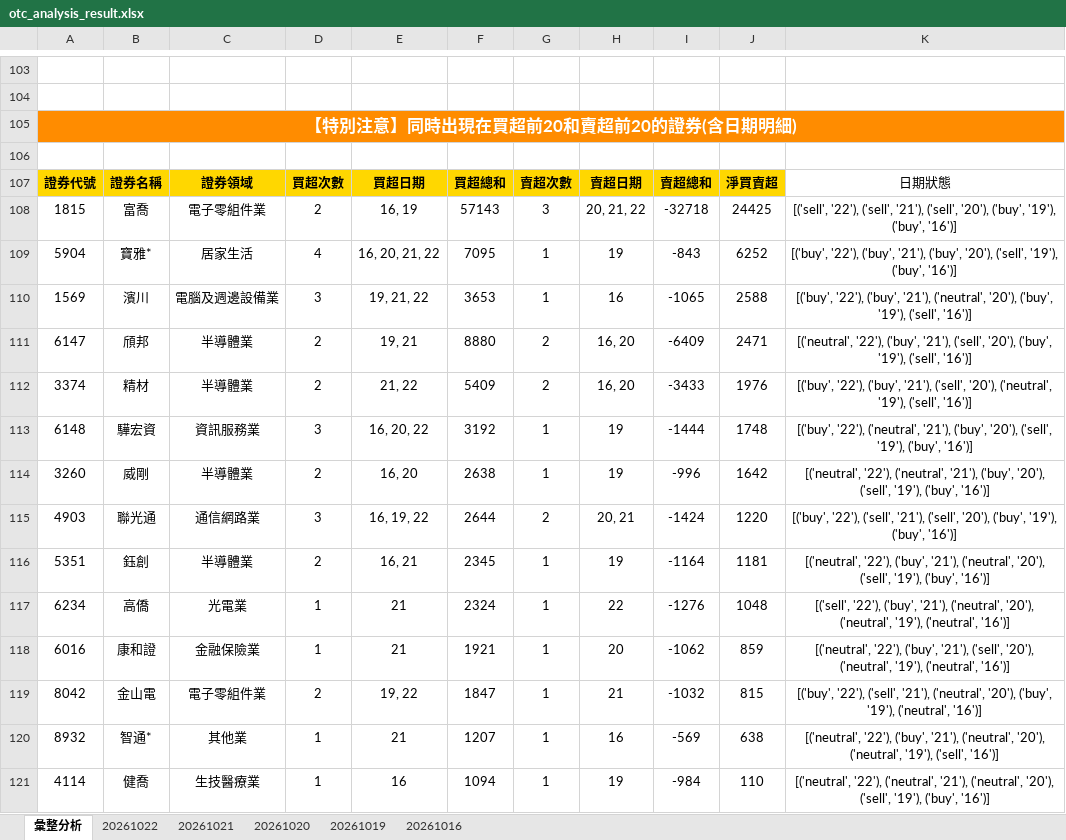
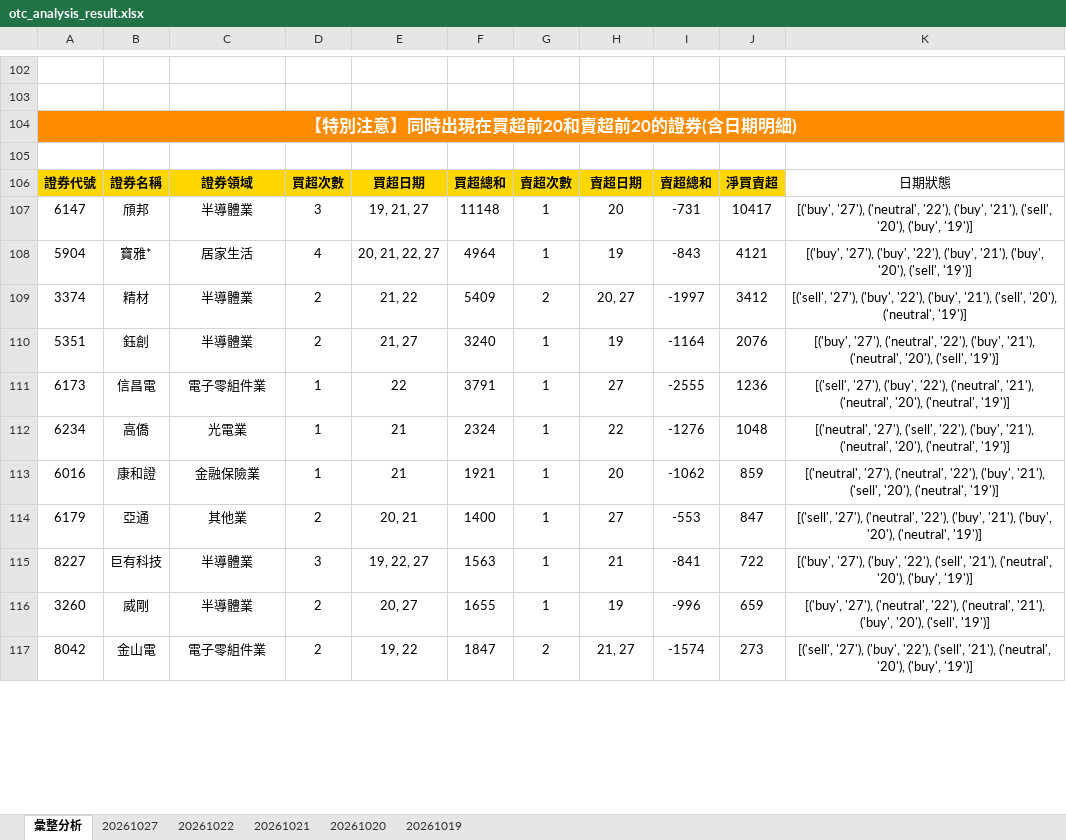
Before and after one commit to ccupcpop/GetDailyStock, an Excel workbook: StockInfo/otc_analysis_result.xlsx, sheet 彙整分析, drawn as a sheet; only a part is shown, gaps mark what is left out; values as stored, in another font and other column widths than the file's, no borders; removed rows and columns are numbered as before the commit, all else as after; the diff covers the shown part only; the diff names each change by its address in the sheet, - before the commit and + after, or states it on an @@ line.

```diff
--- a/StockInfo/otc_analysis_result.xlsx (sheet 彙整分析)
+++ b/StockInfo/otc_analysis_result.xlsx (sheet 彙整分析)
-sheet tab: 20261016
+sheet tab: 20261027
-row 108: 1815 | 富喬 | 電子零組件業 | 2 | 16, 19 | 57143 | 3 | 20, 21, 22 | -32718 | 24425 | [('sell', '22'), ('sell', '21'), ('sell', '20'), ('buy', '19'), ('buy', '16')]
+row 107: 6147 | 頎邦 | 半導體業 | 3 | 19, 21, 27 | 11148 | 1 | 20 | -731 | 10417 | [('buy', '27'), ('neutral', '22'), ('buy', '21'), ('sell', '20'), ('buy', '19')]
-E108: 16, 20, 21, 22
+E108: 20, 21, 22, 27
-F108: 7095
+F108: 4964
-J108: 6252
+J108: 4121
-K108: [('buy', '22'), ('buy', '21'), ('buy', '20'), ('sell', '19'), ('buy', '16')]
+K108: [('buy', '27'), ('buy', '22'), ('buy', '21'), ('buy', '20'), ('sell', '19')]
-row 110: 1569 | 濱川 | 電腦及週邊設備業 | 3 | 19, 21, 22 | 3653 | 1 | 16 | -1065 | 2588 | [('buy', '22'), ('buy', '21'), ('neutral', '20'), ('buy', '19'), ('sell', '16')]
-row 111: 6147 | 頎邦 | 半導體業 | 2 | 19, 21 | 8880 | 2 | 16, 20 | -6409 | 2471 | [('neutral', '22'), ('buy', '21'), ('sell', '20'), ('buy', '19'), ('sell', '16')]
-H109: 16, 20
+H109: 20, 27
-I109: -3433
+I109: -1997
-J109: 1976
+J109: 3412
-K109: [('buy', '22'), ('buy', '21'), ('sell', '20'), ('neutral', '19'), ('sell', '16')]
+K109: [('sell', '27'), ('buy', '22'), ('buy', '21'), ('sell', '20'), ('neutral', '19')]
-row 113: 6148 | 驊宏資 | 資訊服務業 | 3 | 16, 20, 22 | 3192 | 1 | 19 | -1444 | 1748 | [('buy', '22'), ('neutral', '21'), ('buy', '20'), ('sell', '19'), ('buy', '16')]
-row 114: 3260 | 威剛 | 半導體業 | 2 | 16, 20 | 2638 | 1 | 19 | -996 | 1642 | [('neutral', '22'), ('neutral', '21'), ('buy', '20'), ('sell', '19'), ('buy', '16')]
-row 115: 4903 | 聯光通 | 通信網路業 | 3 | 16, 19, 22 | 2644 | 2 | 20, 21 | -1424 | 1220 | [('buy', '22'), ('sell', '21'), ('sell', '20'), ('buy', '19'), ('buy', '16')]
-E110: 16, 21
+E110: 21, 27
-F110: 2345
+F110: 3240
-J110: 1181
+J110: 2076
-K110: [('neutral', '22'), ('buy', '21'), ('neutral', '20'), ('sell', '19'), ('buy', '16')]
+K110: [('buy', '27'), ('neutral', '22'), ('buy', '21'), ('neutral', '20'), ('sell', '19')]
+row 111: 6173 | 信昌電 | 電子零組件業 | 1 | 22 | 3791 | 1 | 27 | -2555 | 1236 | [('sell', '27'), ('buy', '22'), ('neutral', '21'), ('neutral', '20'), ('neutral', '19')]
-K112: [('sell', '22'), ('buy', '21'), ('neutral', '20'), ('neutral', '19'), ('neutral', '16')]
+K112: [('neutral', '27'), ('sell', '22'), ('buy', '21'), ('neutral', '20'), ('neutral', '19')]
-K113: [('neutral', '22'), ('buy', '21'), ('sell', '20'), ('neutral', '19'), ('neutral', '16')]
+K113: [('neutral', '27'), ('neutral', '22'), ('buy', '21'), ('sell', '20'), ('neutral', '19')]
+row 114: 6179 | 亞通 | 其他業 | 2 | 20, 21 | 1400 | 1 | 27 | -553 | 847 | [('sell', '27'), ('neutral', '22'), ('buy', '21'), ('buy', '20'), ('neutral', '19')]
+row 115: 8227 | 巨有科技 | 半導體業 | 3 | 19, 22, 27 | 1563 | 1 | 21 | -841 | 722 | [('buy', '27'), ('buy', '22'), ('sell', '21'), ('neutral', '20'), ('buy', '19')]
+row 116: 3260 | 威剛 | 半導體業 | 2 | 20, 27 | 1655 | 1 | 19 | -996 | 659 | [('buy', '27'), ('neutral', '22'), ('neutral', '21'), ('buy', '20'), ('sell', '19')]
-G117: 1
+G117: 2
-H117: 21
+H117: 21, 27
-I117: -1032
+I117: -1574
-J117: 815
+J117: 273
-K117: [('buy', '22'), ('sell', '21'), ('neutral', '20'), ('buy', '19'), ('neutral', '16')]
+K117: [('sell', '27'), ('buy', '22'), ('sell', '21'), ('neutral', '20'), ('buy', '19')]
-row 120: 8932 | 智通* | 其他業 | 1 | 21 | 1207 | 1 | 16 | -569 | 638 | [('neutral', '22'), ('buy', '21'), ('neutral', '20'), ('neutral', '19'), ('sell', '16')]
-row 121: 4114 | 健喬 | 生技醫療業 | 1 | 16 | 1094 | 1 | 19 | -984 | 110 | [('neutral', '22'), ('neutral', '21'), ('neutral', '20'), ('sell', '19'), ('buy', '16')]
```
Also changed, not shown: 58 added rows, 60 removed rows and 37 edited cells elsewhere in this sheet, sheet 20261022, StockInfo/tse_analysis_result.xlsx, 16 other files.
